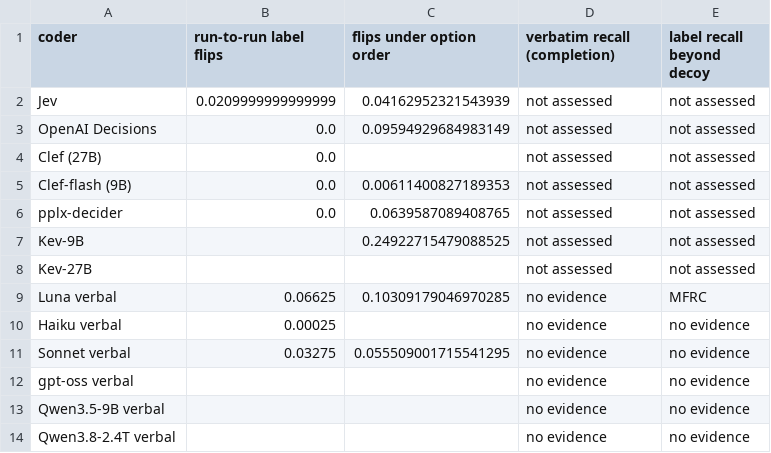
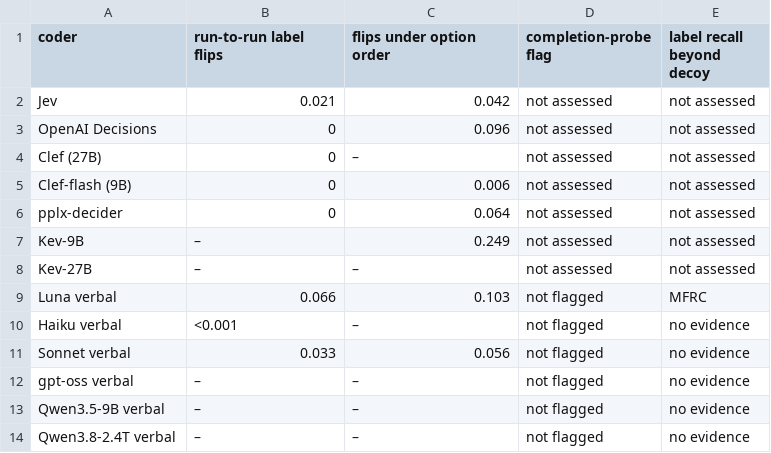
Before and after one commit to firish/margin, a CSV file: paper/tables/main_validity.csv, drawn as a sheet.

```diff
--- a/paper/tables/main_validity.csv
+++ b/paper/tables/main_validity.csv
@@ -1,14 +1,14 @@
-coder,run-to-run label flips,flips under option order,verbatim recall (completion),label recall beyond decoy
-Jev,0.0209999999999999,0.04162952321543939,not assessed,not assessed
-OpenAI Decisions,0.0,0.09594929684983149,not assessed,not assessed
-Clef (27B),0.0,,not assessed,not assessed
-Clef-flash (9B),0.0,0.00611400827189353,not assessed,not assessed
-pplx-decider,0.0,0.0639587089408765,not assessed,not assessed
-Kev-9B,,0.24922715479088525,not assessed,not assessed
-Kev-27B,,,not assessed,not assessed
-Luna verbal,0.06625,0.10309179046970285,no evidence,MFRC
-Haiku verbal,0.00025,,no evidence,no evidence
-Sonnet verbal,0.03275,0.055509001715541295,no evidence,no evidence
-gpt-oss verbal,,,no evidence,no evidence
-Qwen3.5-9B verbal,,,no evidence,no evidence
-Qwen3.8-2.4T verbal,,,no evidence,no evidence
+coder,run-to-run label flips,flips under option order,completion-probe flag,label recall beyond decoy
+Jev,0.021,0.042,not assessed,not assessed
+OpenAI Decisions,0,0.096,not assessed,not assessed
+Clef (27B),0,–,not assessed,not assessed
+Clef-flash (9B),0,0.006,not assessed,not assessed
+pplx-decider,0,0.064,not assessed,not assessed
+Kev-9B,–,0.249,not assessed,not assessed
+Kev-27B,–,–,not assessed,not assessed
+Luna verbal,0.066,0.103,not flagged,MFRC
+Haiku verbal,<0.001,–,not flagged,no evidence
+Sonnet verbal,0.033,0.056,not flagged,no evidence
+gpt-oss verbal,–,–,not flagged,no evidence
+Qwen3.5-9B verbal,–,–,not flagged,no evidence
+Qwen3.8-2.4T verbal,–,–,not flagged,no evidence
```
Also changed, not shown: paper/tables/tab11_repeatability.csv, 30 other files.
